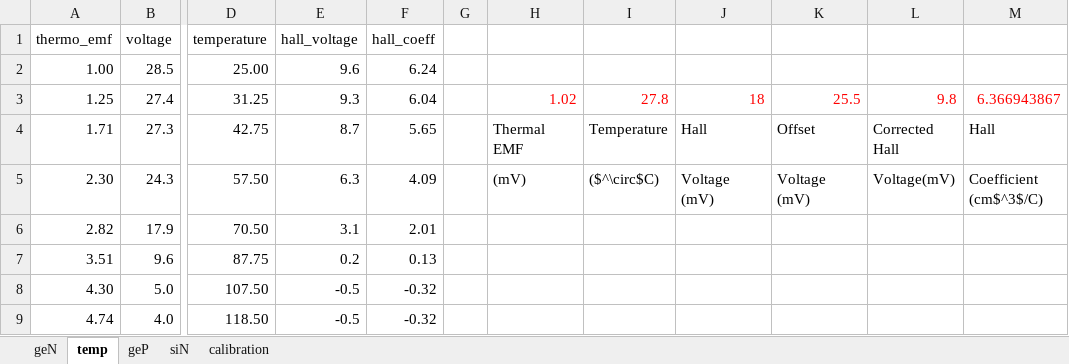
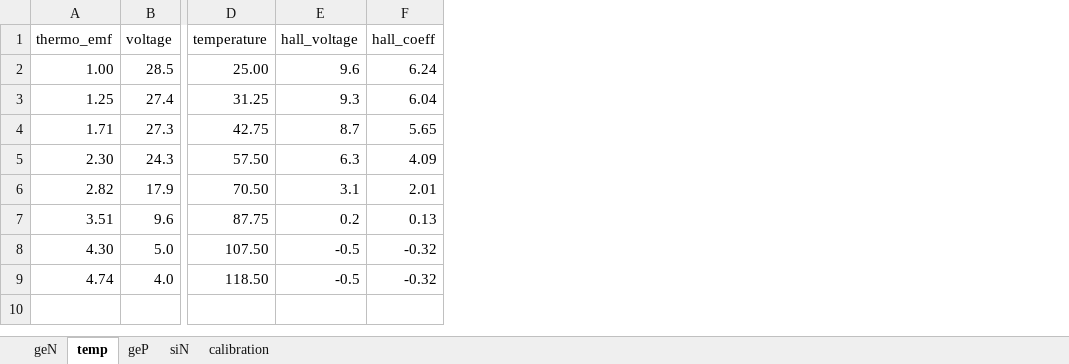
Before and after one commit to gayatri-p/lab-reports, an Excel workbook: solid state physics/3. hall effect of semiconductors/data.xlsx, sheet temp, drawn as a sheet; only a part is shown, gaps mark what is left out; values as stored, in another font and other column widths than the file's, no borders; charts and pictures not drawn; the diff names each change by its address in the sheet, - before the commit and + after, or states it on an @@ line.

```diff
--- a/solid state physics/3. hall effect of semiconductors/data.xlsx (sheet temp)
+++ b/solid state physics/3. hall effect of semiconductors/data.xlsx (sheet temp)
-column G, empty
-column H, rows 3-5: 1.02 | Thermal EMF | (mV)
-column I, rows 3-5: 27.8 | Temperature | ($^\circ$C)
-column J, rows 3-5: 18 | Hall | Voltage (mV)
-column K, rows 3-5: 25.5 | Offset | Voltage (mV)
-column L, rows 3-5: 9.8 | Corrected Hall | Voltage(mV)
-column M, rows 3-5: 6.366943867 | Hall | Coefficient (cm$^3$/C)
```
Also changed, not shown: sheet geP, 42 other files.
